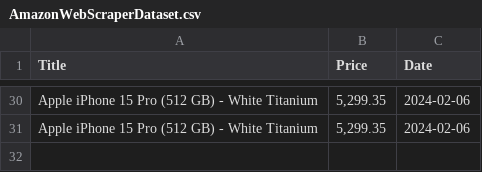
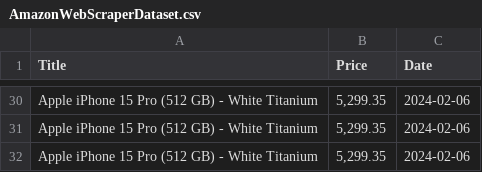
Before and after one commit to adi-d25/Web-Scraping, a CSV file: AmazonWebScraperDataset.csv, drawn as a sheet; only a part is shown, gaps mark what is left out.

```diff
--- a/AmazonWebScraperDataset.csv
+++ b/AmazonWebScraperDataset.csv
@@ -61 +61,3 @@ Apple iPhone 15 Pro (512 GB) - White Titanium,"5,299.35
 ",2024-02-06
+Apple iPhone 15 Pro (512 GB) - White Titanium,"5,299.35
+",2024-02-06
```
Also changed, not shown: 1 other file.
